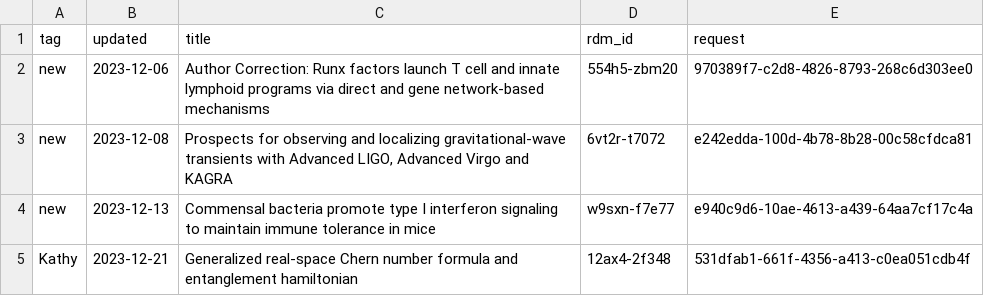
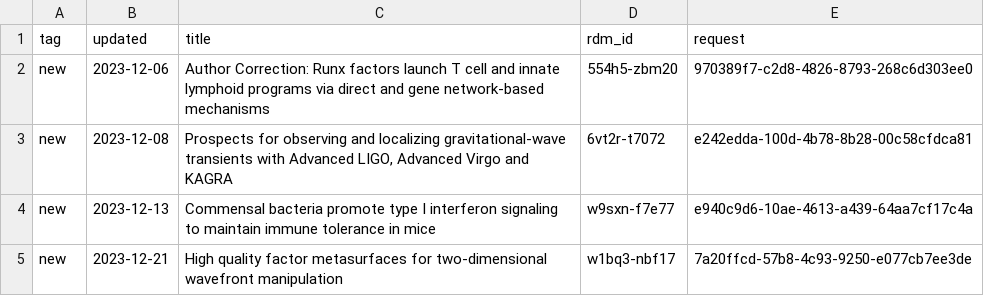
Before and after one commit to caltechlibrary/irdm-queue-portal, a CSV file: queue.csv, drawn as a sheet.

Commit message:
New data harvest

```diff
--- a/queue.csv
+++ b/queue.csv
@@ -4,2 +4,2 @@ new,2023-12-08,"Prospects for observing and localizing gravitational-wave transi
 new,2023-12-13,Commensal bacteria promote type I interferon signaling to maintain immune tolerance in mice,w9sxn-f7e77,e940c9d6-10ae-4613-a439-64aa7cf17c4a
-Kathy,2023-12-21,Generalized real-space Chern number formula and entanglement hamiltonian,12ax4-2f348,531dfab1-661f-4356-a413-c0ea051cdb4f
+new,2023-12-21,High quality factor metasurfaces for two-dimensional wavefront manipulation,w1bq3-nbf17,7a20ffcd-57b8-4c93-9250-e077cb7ee3de
```
